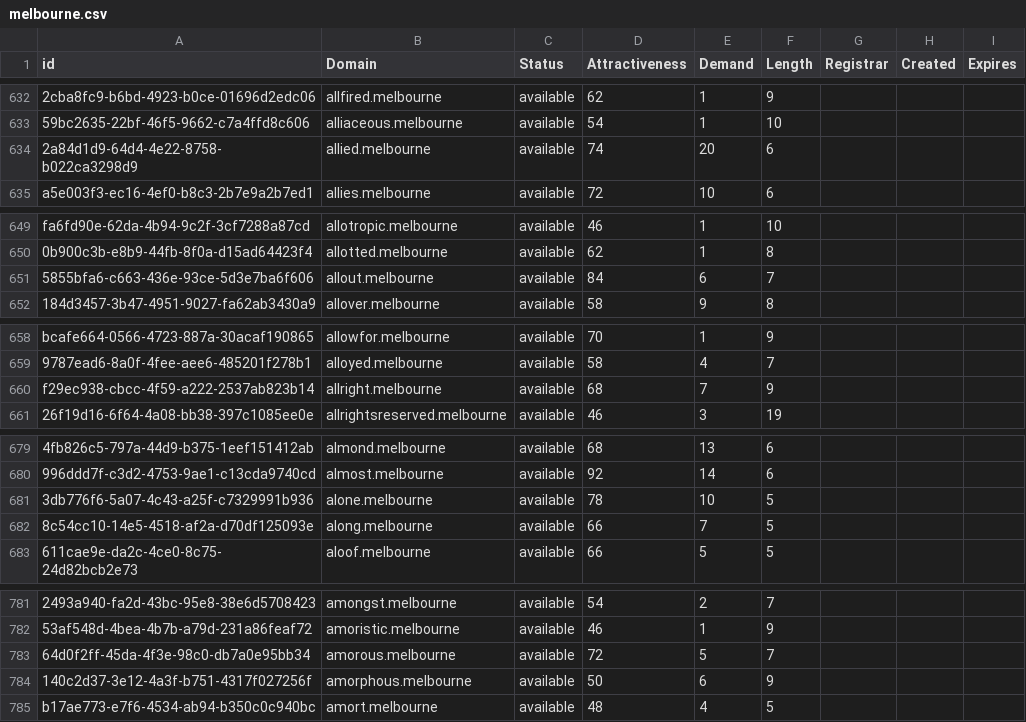
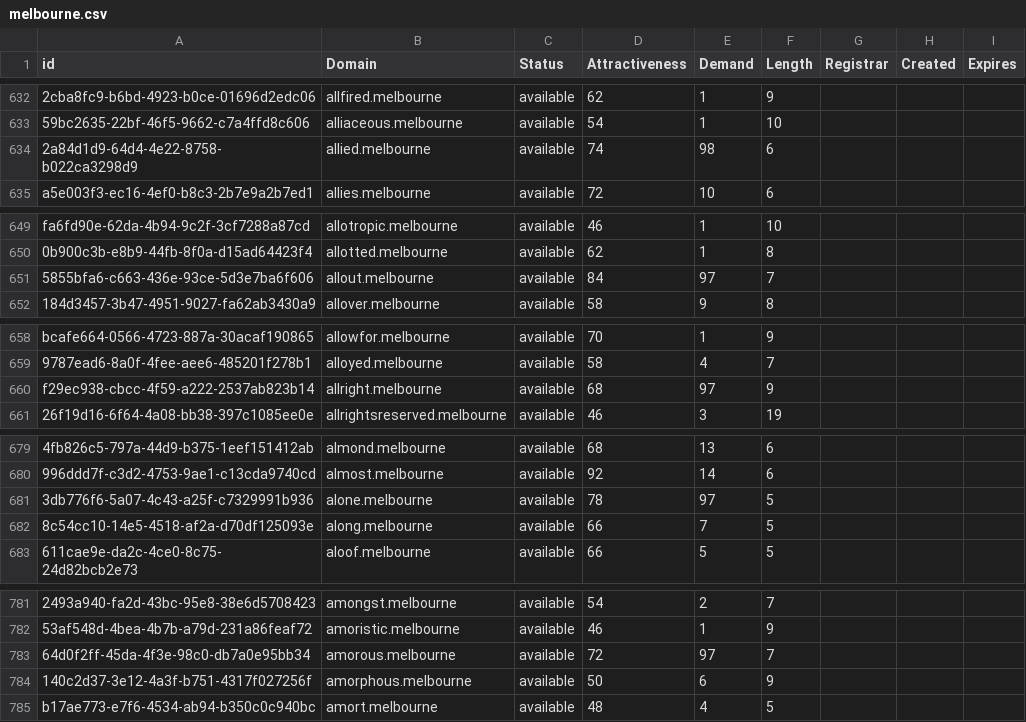
Before and after one commit to UniqueDomains/melbourne-oneword-domains, a CSV file: melbourne.csv, drawn as a sheet; only a part is shown, gaps mark what is left out; the diff covers the shown part only; the diff names each change by its address in the sheet, - before the commit and + after, or states it on an @@ line.

```diff
--- a/melbourne.csv
+++ b/melbourne.csv
-E634 (Demand): 20
+E634 (Demand): 98
-E651 (Demand): 6
+E651 (Demand): 97
-E660 (Demand): 7
+E660 (Demand): 97
-E681 (Demand): 10
+E681 (Demand): 97
-E783 (Demand): 5
+E783 (Demand): 97
```
Also changed, not shown: 55 edited cells elsewhere in this file, 1 other file.
